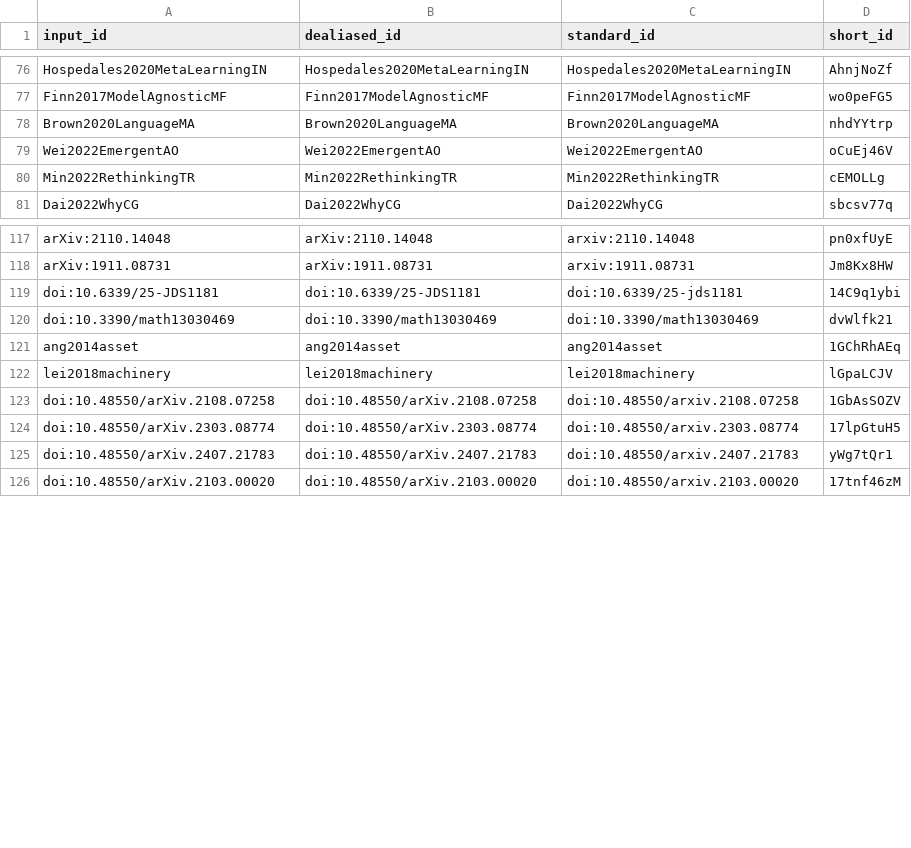
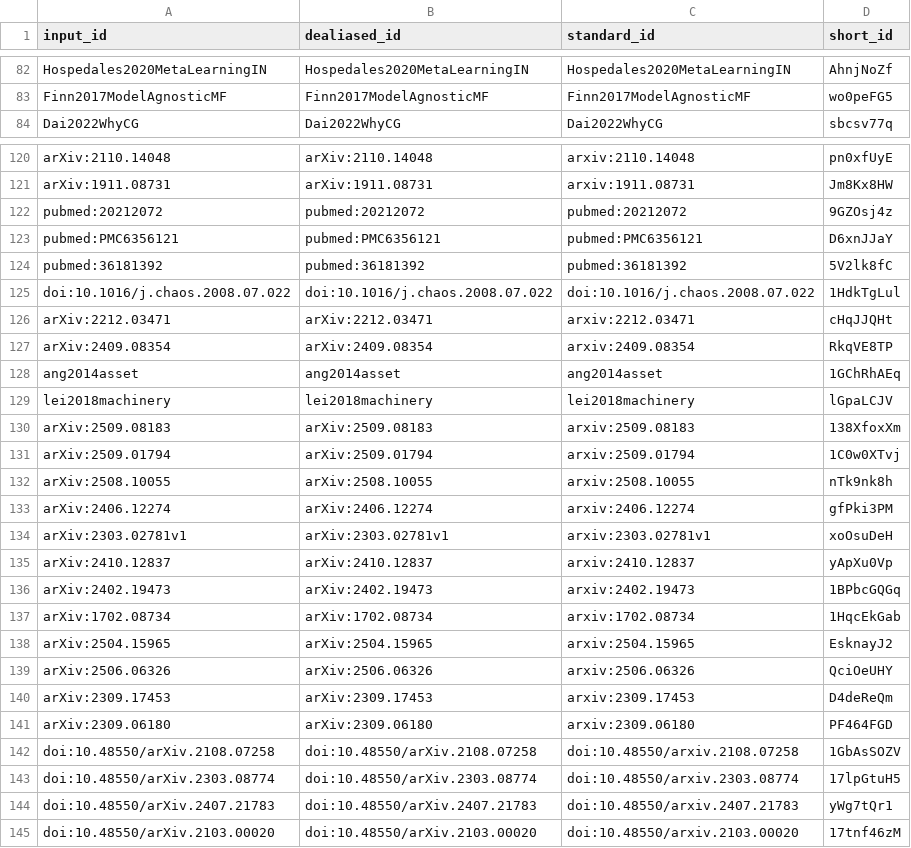
Before and after one commit to AdaptInfer/context-review, a TSV file: citations.tsv, drawn as a sheet; only a part is shown, gaps mark what is left out; the diff covers the shown part only.

```diff
--- a/citations.tsv
+++ b/citations.tsv
@@ -77,5 +83,2 @@ Hospedales2020MetaLearningIN	Hospedales2020MetaLearningIN	Hospedales2020MetaLear
 Finn2017ModelAgnosticMF	Finn2017ModelAgnosticMF	Finn2017ModelAgnosticMF	wo0peFG5
-Brown2020LanguageMA	Brown2020LanguageMA	Brown2020LanguageMA	nhdYYtrp
-Wei2022EmergentAO	Wei2022EmergentAO	Wei2022EmergentAO	oCuEj46V
-Min2022RethinkingTR	Min2022RethinkingTR	Min2022RethinkingTR	cEMOLLg
 Dai2022WhyCG	Dai2022WhyCG	Dai2022WhyCG	sbcsv77q
@@ -118,6 +121,22 @@ arXiv:2110.14048	arXiv:2110.14048	arxiv:2110.14048	pn0xfUyE
 arXiv:1911.08731	arXiv:1911.08731	arxiv:1911.08731	Jm8Kx8HW
-doi:10.6339/25-JDS1181	doi:10.6339/25-JDS1181	doi:10.6339/25-jds1181	14C9q1ybi
-doi:10.3390/math13030469	doi:10.3390/math13030469	doi:10.3390/math13030469	dvWlfk21
+pubmed:20212072	pubmed:20212072	pubmed:20212072	9GZOsj4z
+pubmed:PMC6356121	pubmed:PMC6356121	pubmed:PMC6356121	D6xnJJaY
+pubmed:36181392	pubmed:36181392	pubmed:36181392	5V2lk8fC
+doi:10.1016/j.chaos.2008.07.022	doi:10.1016/j.chaos.2008.07.022	doi:10.1016/j.chaos.2008.07.022	1HdkTgLul
+arXiv:2212.03471	arXiv:2212.03471	arxiv:2212.03471	cHqJJQHt
+arXiv:2409.08354	arXiv:2409.08354	arxiv:2409.08354	RkqVE8TP
 ang2014asset	ang2014asset	ang2014asset	1GChRhAEq
 lei2018machinery	lei2018machinery	lei2018machinery	lGpaLCJV
+arXiv:2509.08183	arXiv:2509.08183	arxiv:2509.08183	138XfoxXm
+arXiv:2509.01794	arXiv:2509.01794	arxiv:2509.01794	1C0w0XTvj
+arXiv:2508.10055	arXiv:2508.10055	arxiv:2508.10055	nTk9nk8h
+arXiv:2406.12274	arXiv:2406.12274	arxiv:2406.12274	gfPki3PM
+arXiv:2303.02781v1	arXiv:2303.02781v1	arxiv:2303.02781v1	xoOsuDeH
+arXiv:2410.12837	arXiv:2410.12837	arxiv:2410.12837	yApXu0Vp
+arXiv:2402.19473	arXiv:2402.19473	arxiv:2402.19473	1BPbcGQGq
+arXiv:1702.08734	arXiv:1702.08734	arxiv:1702.08734	1HqcEkGab
+arXiv:2504.15965	arXiv:2504.15965	arxiv:2504.15965	EsknayJ2
+arXiv:2506.06326	arXiv:2506.06326	arxiv:2506.06326	QciOeUHY
+arXiv:2309.17453	arXiv:2309.17453	arxiv:2309.17453	D4deReQm
+arXiv:2309.06180	arXiv:2309.06180	arxiv:2309.06180	PF464FGD
 doi:10.48550/arXiv.2108.07258	doi:10.48550/arXiv.2108.07258	doi:10.48550/arxiv.2108.07258	1GbAsSOZV
```
Also changed, not shown: 3 added rows and 6 moved rows elsewhere in this file, 7 other files.
